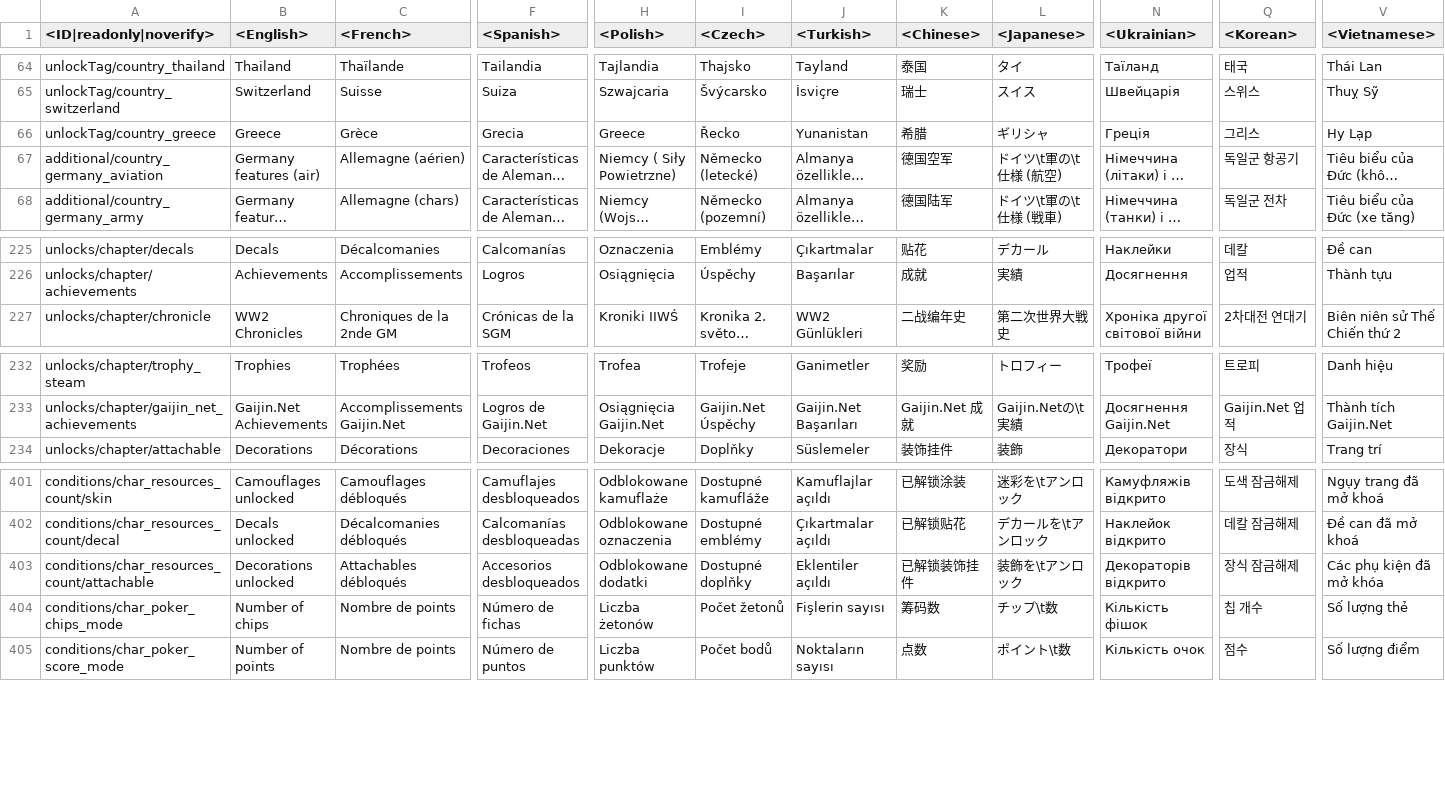
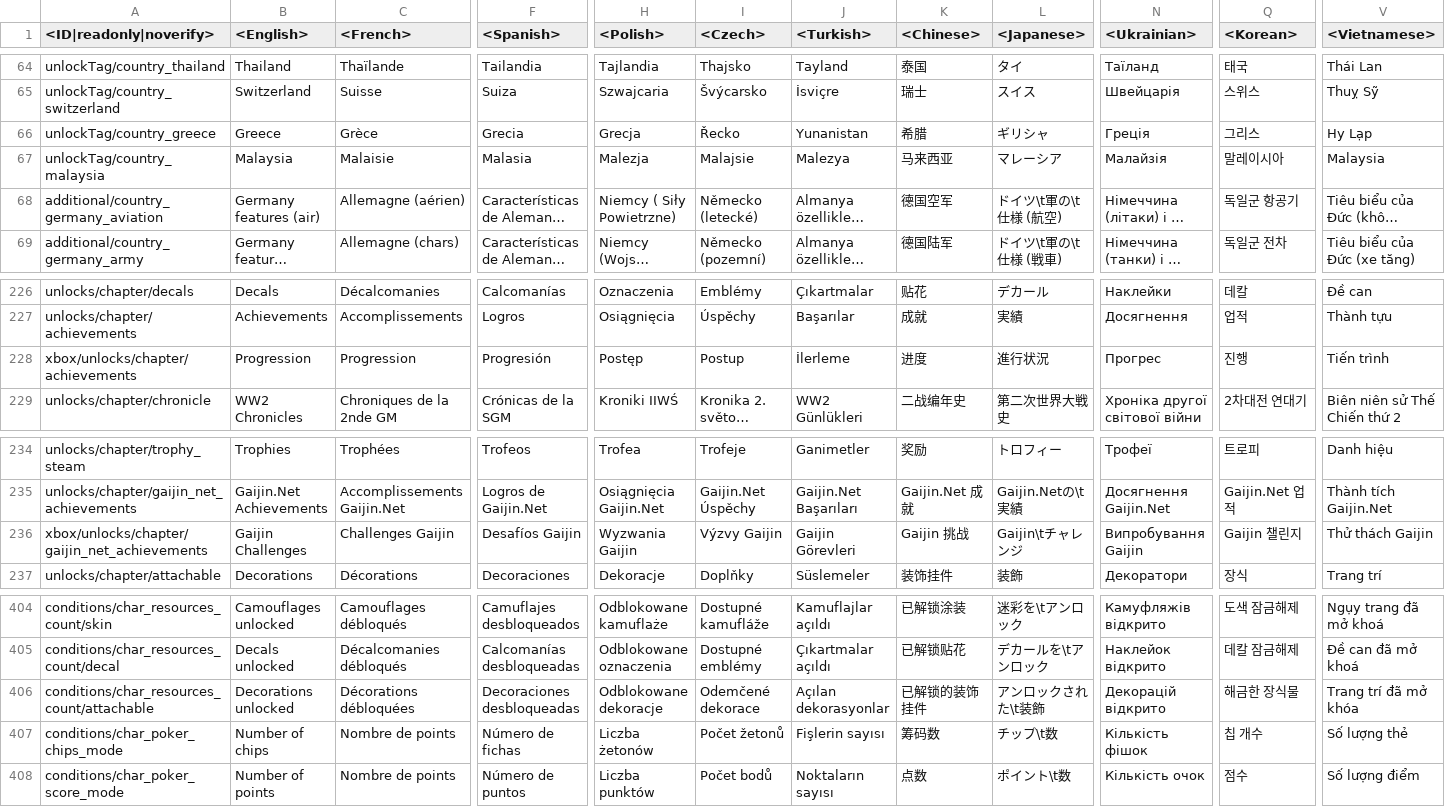
Before and after one commit to leroyonly/warthunder-lang, a CSV file: unlocks_conditions.csv, drawn as a sheet; only a part is shown, gaps mark what is left out; long unchanged cells end in …; addresses are those after the commit; rows hold the shown columns only; the diff names each change by its address in the sheet, - before the commit and + after, or states it on an @@ line.

```diff
--- a/unlocks_conditions.csv
+++ b/unlocks_conditions.csv
-H66 (<Polish>): Greece
+H66 (<Polish>): Grecja
+row 67: unlockTag/country_malaysia | Malaysia | Malaisie | Malasia | Malezja | Malajsie | Malezya | 马来西亚 | マレーシア | Малайзія | 말레이시아 | Malaysia
+row 228: xbox/unlocks/chapter/achievements | Progression | Progression | Progresión | Postęp | Postup | İlerleme | 进度 | 進行状況 | Прогрес | 진행 | Tiến trình
+row 236: xbox/unlocks/chapter/gaijin_net_achievements | Gaijin Challenges | Challenges Gaijin | Desafíos Gaijin | Wyzwania Gaijin | Výzvy Gaijin | Gaijin Görevleri | Gaijin 挑战 | Gaijin\tチャレンジ | Випробування Gaijin | Gaijin 챌린지 | Thử thách Gaijin
-C406 (<French>): Attachables débloqués
+C406 (<French>): Décorations débloquées
-F406 (<Spanish>): Accesorios desbloqueados
+F406 (<Spanish>): Decoraciones desbloqueadas
-H406 (<Polish>): Odblokowane dodatki
+H406 (<Polish>): Odblokowane dekoracje
-I406 (<Czech>): Dostupné doplňky
+I406 (<Czech>): Odemčené dekorace
-J406 (<Turkish>): Eklentiler açıldı
+J406 (<Turkish>): Açılan dekorasyonlar
-K406 (<Chinese>): 已解锁装饰挂件
+K406 (<Chinese>): 已解锁的装饰挂件
-L406 (<Japanese>): 装飾を\tアンロック
+L406 (<Japanese>): アンロックされた\t装飾
-N406 (<Ukrainian>): Декораторів відкрито
+N406 (<Ukrainian>): Декорацій відкрито
-Q406 (<Korean>): 장식 잠금해제
+Q406 (<Korean>): 해금한 장식물
-V406 (<Vietnamese>): Các phụ kiện đã mở khóa
+V406 (<Vietnamese>): Trang trí đã mở khóa
```
Also changed, not shown: matching.csv, menu_events.csv, 27 other files.
